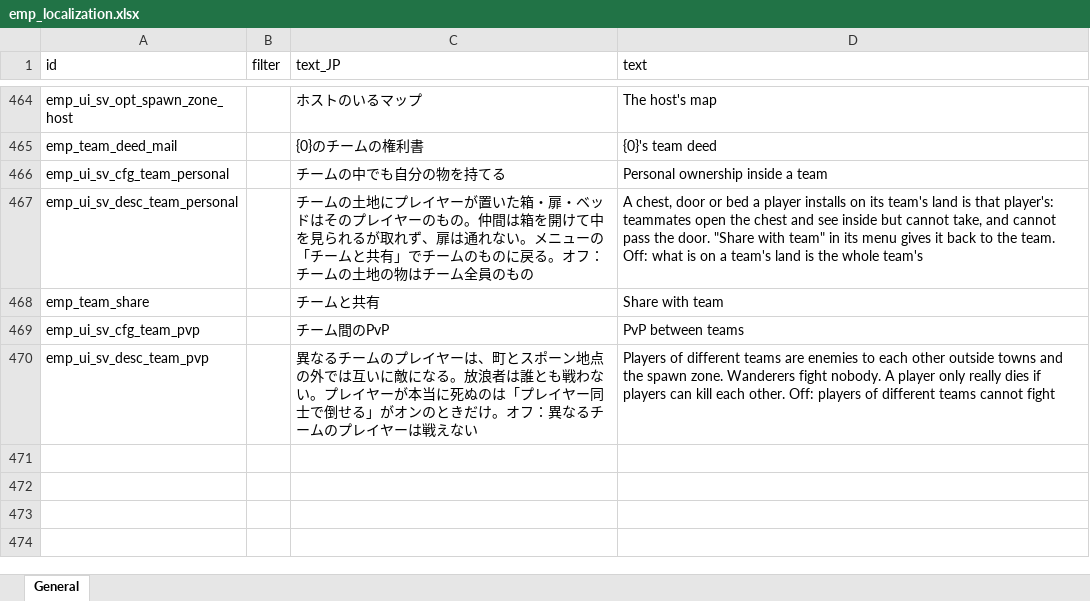
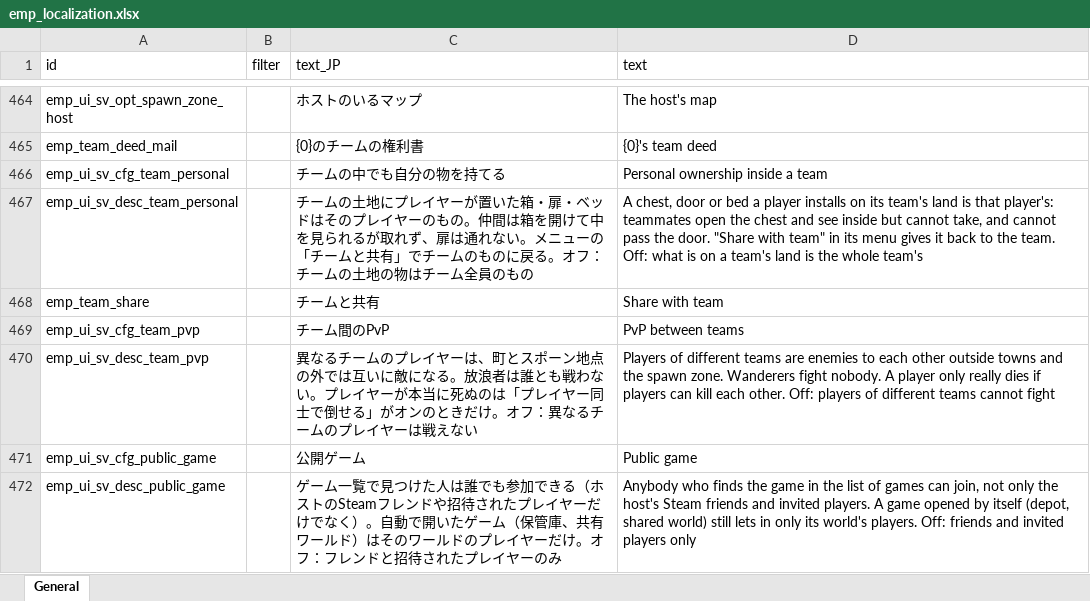
Before and after one commit to jeanfreger/elin-together-independence, an Excel workbook: package/LangMod/EN/emp_localization.xlsx, sheet General, drawn as a sheet; only a part is shown, gaps mark what is left out; values as stored, in another font and other column widths than the file's, no borders; the diff names each change by its address in the sheet, - before the commit and + after, or states it on an @@ line.

```diff
--- a/package/LangMod/EN/emp_localization.xlsx (sheet General)
+++ b/package/LangMod/EN/emp_localization.xlsx (sheet General)
+row 471: emp_ui_sv_cfg_public_game |  | 公開ゲーム | Public game
+row 472: emp_ui_sv_desc_public_game |  | ゲーム一覧で見つけた人は誰でも参加できる（ホストのSteamフレンドや招待されたプレイヤーだけでなく）。自動で開いたゲーム（保管庫、共有ワールド）はそのワールドのプレイヤーだけ。オフ：フレンドと招待されたプレイヤーのみ | Anybody who finds the game in the list of games can join, not only the host's Steam friends and invited players. A game opened by itself (depot, shared world) still lets in only its world's players. Off: friends and invited players only
```
Also changed, not shown: 4 other files.
